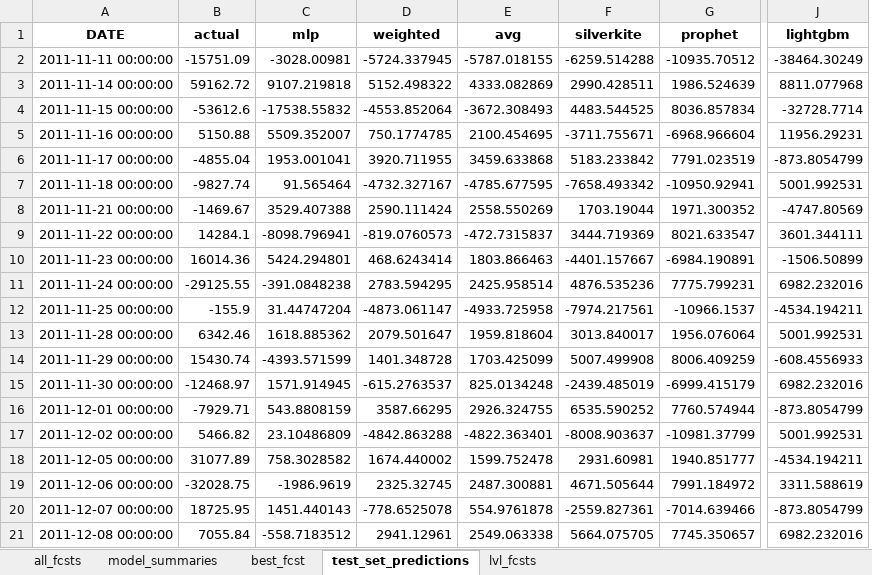
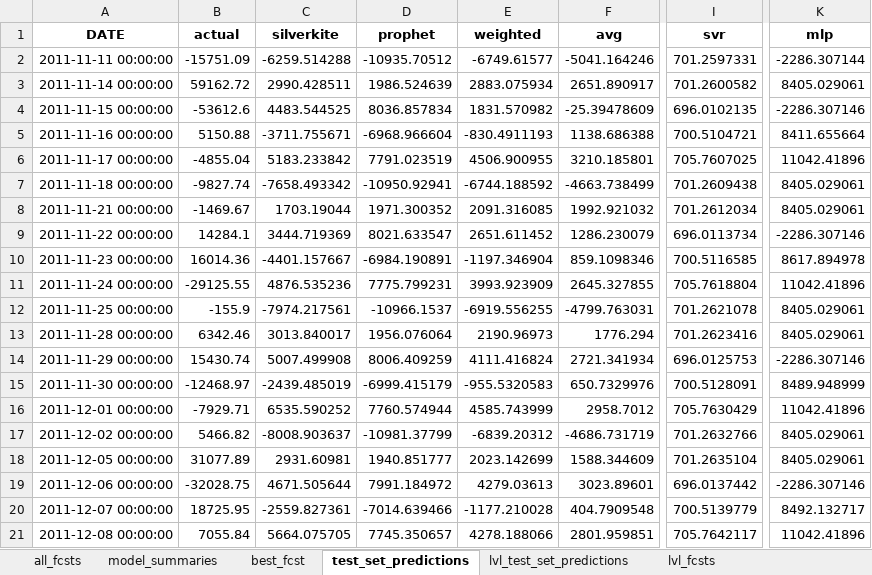
Before and after one commit to mikekeith52/scalecast, an Excel workbook: examples/eCommerce_results.xlsx, sheet test_set_predictions, drawn as a sheet; only a part is shown, gaps mark what is left out; values as stored, in another font and other column widths than the file's, no borders; removed rows and columns are numbered as before the commit, all else as after; the diff names each change by its address in the sheet, - before the commit and + after, or states it on an @@ line.

```diff
--- a/examples/eCommerce_results.xlsx (sheet test_set_predictions)
+++ b/examples/eCommerce_results.xlsx (sheet test_set_predictions)
+sheet tab: lvl_test_set_predictions
-column C (mlp), rows 2-21: -3028.00981 | 9107.219818 | -17538.55832 | 5509.352007 | 1953.001041 | 91.565464 | 3529.407388 | -8098.796941 | 5424.294801 | -391.0848238 | 31.44747204 | 1618.885362 | -4393.571599 | 1571.914945 | 543.8808159 | 23.10486809 | 758.3028582 | -1986.9619 | 1451.440143 | -558.7183512
-column D (weighted), rows 2-21: -5724.337945 | 5152.498322 | -4553.852064 | 750.1774785 | 3920.711955 | -4732.327167 | 2590.111424 | -819.0760573 | 468.6243414 | 2783.594295 | -4873.061147 | 2079.501647 | 1401.348728 | -615.2763537 | 3587.66295 | -4842.863288 | 1674.440002 | 2325.32745 | -778.6525078 | 2941.12961
-column E (avg), rows 2-21: -5787.018155 | 4333.082869 | -3672.308493 | 2100.454695 | 3459.633868 | -4785.677595 | 2558.550269 | -472.7315837 | 1803.866463 | 2425.958514 | -4933.725958 | 1959.818604 | 1703.425099 | 825.0134248 | 2926.324755 | -4822.363401 | 1599.752478 | 2487.300881 | 554.9761878 | 2549.063338
+column E (weighted), rows 2-21: -6749.61577 | 2883.075934 | 1831.570982 | -830.4911193 | 4506.900955 | -6744.188592 | 2091.316085 | 2651.611452 | -1197.346904 | 3993.923909 | -6919.556255 | 2190.96973 | 4111.416824 | -955.5320583 | 4585.743999 | -6839.20312 | 2023.142699 | 4279.03613 | -1177.210028 | 4278.188066
+column F (avg), rows 2-21: -5041.164246 | 2651.890917 | -25.39478609 | 1138.686388 | 3210.185801 | -4663.738499 | 1992.921032 | 1286.230079 | 859.1098346 | 2645.327855 | -4799.763031 | 1776.294 | 2721.341934 | 650.7329976 | 2958.7012 | -4686.731719 | 1588.344609 | 3023.89601 | 404.7909548 | 2801.959851
-column J (lightgbm), rows 2-21: -38464.30249 | 8811.077968 | -32728.7714 | 11956.29231 | -873.8054799 | 5001.992531 | -4747.80569 | 3601.344111 | -1506.50899 | 6982.232016 | -4534.194211 | 5001.992531 | -608.4556933 | 6982.232016 | -873.8054799 | 5001.992531 | -4534.194211 | 3311.588619 | -873.8054799 | 6982.232016
+column I (svr), rows 2-21: 701.2597331 | 701.2600582 | 696.0102135 | 700.5104721 | 705.7607025 | 701.2609438 | 701.2612034 | 696.0113734 | 700.5116585 | 705.7618804 | 701.2621078 | 701.2623416 | 696.0125753 | 700.5128091 | 705.7630429 | 701.2632766 | 701.2635104 | 696.0137442 | 700.5139779 | 705.7642117
+column K (mlp), rows 2-21: -2286.307144 | 8405.029061 | -2286.307146 | 8411.655664 | 11042.41896 | 8405.029061 | 8405.029061 | -2286.307146 | 8617.894978 | 11042.41896 | 8405.029061 | 8405.029061 | -2286.307146 | 8489.948999 | 11042.41896 | 8405.029061 | 8405.029061 | -2286.307146 | 8492.132717 | 11042.41896
```
Also changed, not shown: sheet model_summaries, sheet all_fcsts, sheet lvl_fcsts, sheet best_fcst, examples/eCommerce_feature_info.xlsx, examples/housing_different_levels_feature_info.xlsx, 21 other files.
